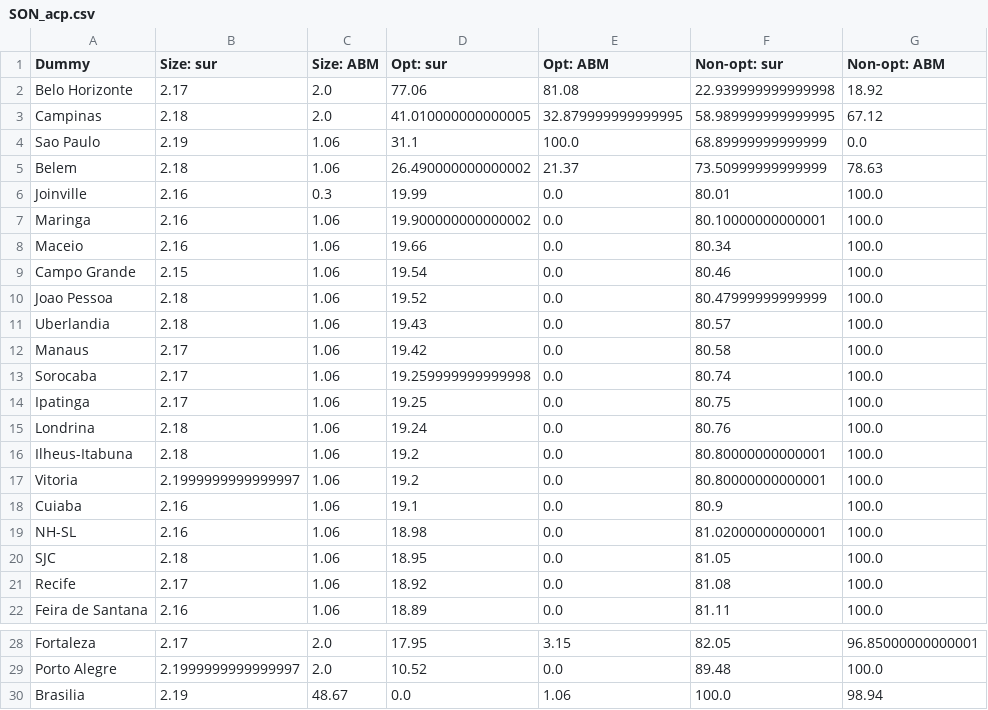
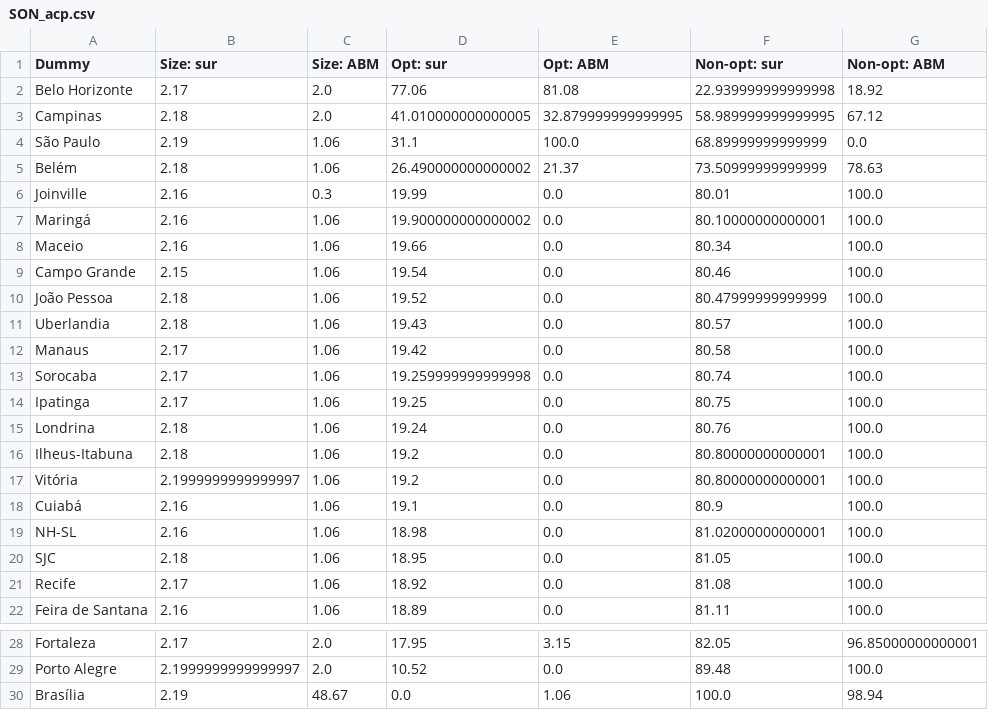
Before and after one commit to BAFurtado/MLsimulatesABMtowardsPolicy_outdated, a CSV file: analysis/table_csvs/SON_acp.csv, drawn as a sheet; only a part is shown, gaps mark what is left out.

```diff
--- a/analysis/table_csvs/SON_acp.csv
+++ b/analysis/table_csvs/SON_acp.csv
@@ -3,9 +3,9 @@ Belo Horizonte;2.17;2.0;77.06;81.08;22.939999999999998;18.92
 Campinas;2.18;2.0;41.010000000000005;32.879999999999995;58.989999999999995;67.12
-Sao Paulo;2.19;1.06;31.1;100.0;68.89999999999999;0.0
-Belem;2.18;1.06;26.490000000000002;21.37;73.50999999999999;78.63
+São Paulo;2.19;1.06;31.1;100.0;68.89999999999999;0.0
+Belém;2.18;1.06;26.490000000000002;21.37;73.50999999999999;78.63
 Joinville;2.16;0.3;19.99;0.0;80.01;100.0
-Maringa;2.16;1.06;19.900000000000002;0.0;80.10000000000001;100.0
+Maringá;2.16;1.06;19.900000000000002;0.0;80.10000000000001;100.0
 Maceio;2.16;1.06;19.66;0.0;80.34;100.0
 Campo Grande;2.15;1.06;19.54;0.0;80.46;100.0
-Joao Pessoa;2.18;1.06;19.52;0.0;80.47999999999999;100.0
+João Pessoa;2.18;1.06;19.52;0.0;80.47999999999999;100.0
 Uberlandia;2.18;1.06;19.43;0.0;80.57;100.0
@@ -16,4 +16,4 @@ Londrina;2.18;1.06;19.24;0.0;80.76;100.0
 Ilheus-Itabuna;2.18;1.06;19.2;0.0;80.80000000000001;100.0
-Vitoria;2.1999999999999997;1.06;19.2;0.0;80.80000000000001;100.0
-Cuiaba;2.16;1.06;19.1;0.0;80.9;100.0
+Vitória;2.1999999999999997;1.06;19.2;0.0;80.80000000000001;100.0
+Cuiabá;2.16;1.06;19.1;0.0;80.9;100.0
 NH-SL;2.16;1.06;18.98;0.0;81.02000000000001;100.0
@@ -29,2 +29,2 @@ Fortaleza;2.17;2.0;17.95;3.15;82.05;96.85000000000001
 Porto Alegre;2.1999999999999997;2.0;10.52;0.0;89.48;100.0
-Brasilia;2.19;48.67;0.0;1.06;100.0;98.94
+Brasília;2.19;48.67;0.0;1.06;100.0;98.94
```
Also changed, not shown: analysis/table_csvs/SON.csv, analysis/table_csvs/mean_policy_acp.csv, 56 other files.
